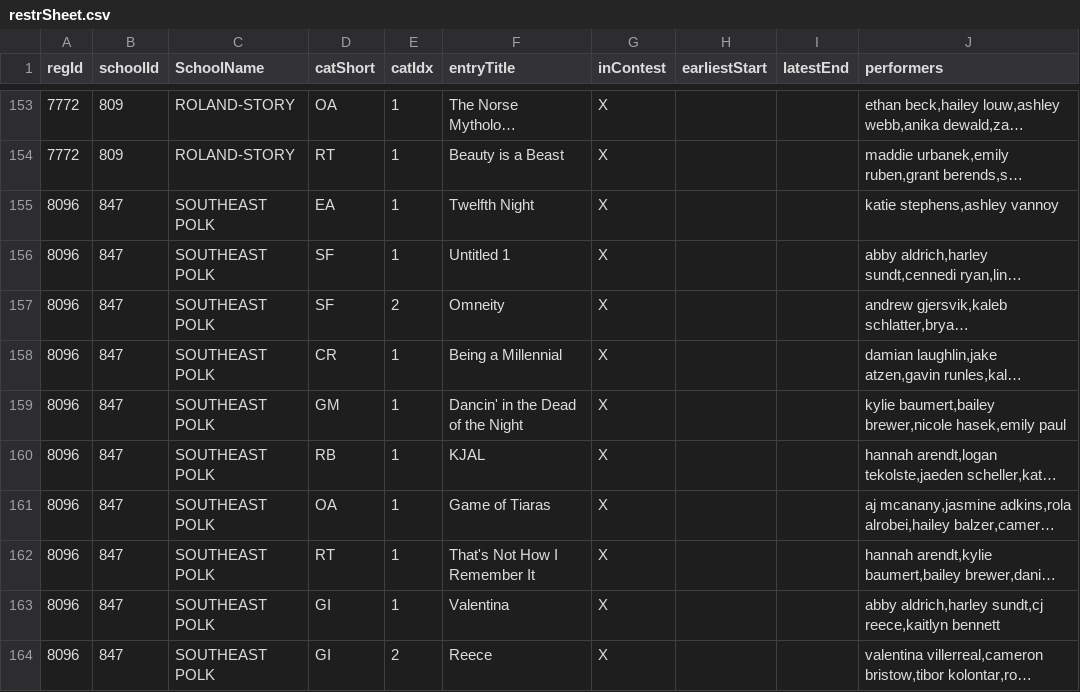
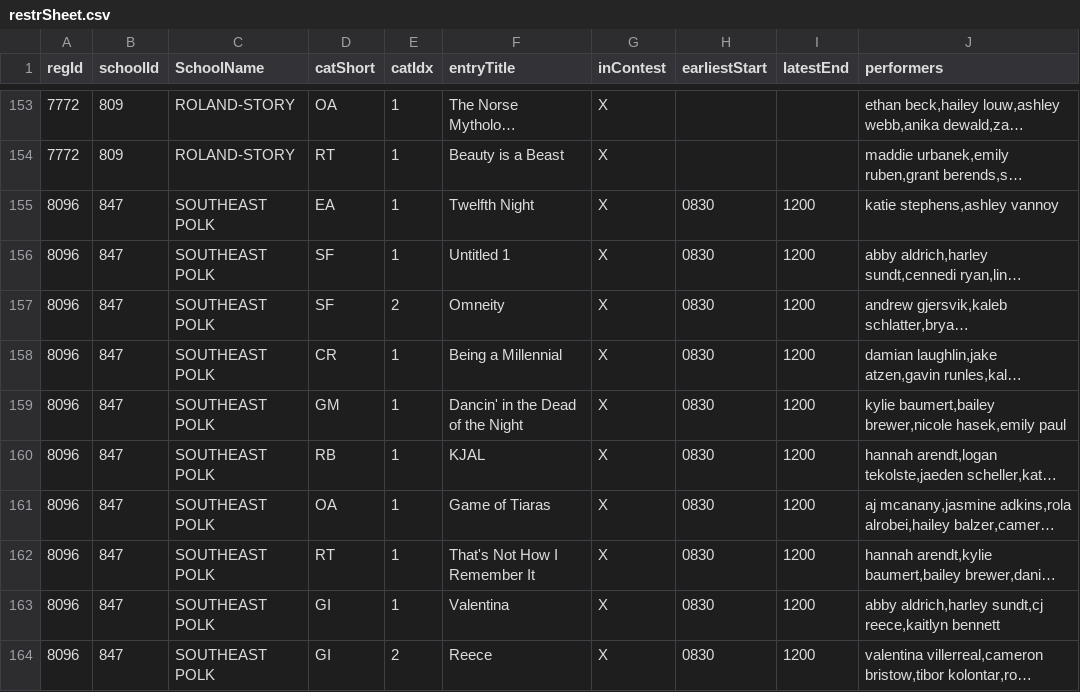
Before and after one commit to unitink72/speechsched, a CSV file: 2018_SEPolk/restrSheet.csv, drawn as a sheet; only a part is shown, gaps mark what is left out; long unchanged cells end in …; the diff covers the shown part only; the diff names each change by its address in the sheet, - before the commit and + after, or states it on an @@ line.

Commit message:
updated SE Polk data

```diff
--- a/2018_SEPolk/restrSheet.csv
+++ b/2018_SEPolk/restrSheet.csv
-H155:H164 (earliestStart): (empty)
+H155:H164 (earliestStart): 0830
-I155:I164 (latestEnd): (empty)
+I155:I164 (latestEnd): 1200
```
Also changed, not shown: 35 edited cells elsewhere in this file, 1 other file.
